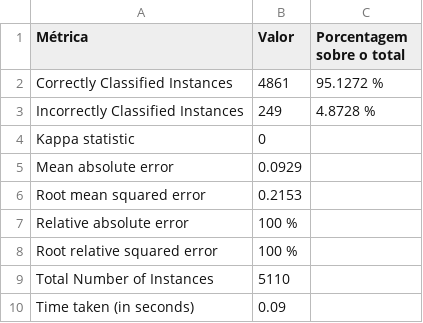
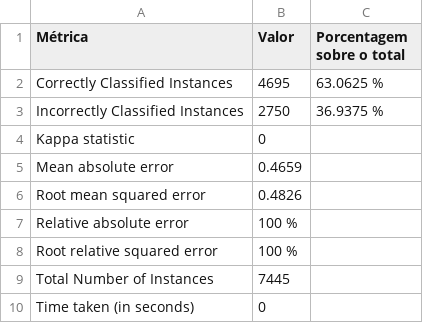
Before and after one commit to scush989898/stroke-prediction, a CSV file: weka-results/metrics-summary/5-zero_r_summary.csv, drawn as a sheet; the diff names each change by its address in the sheet, - before the commit and + after, or states it on an @@ line.

```diff
--- a/weka-results/metrics-summary/5-zero_r_summary.csv
+++ b/weka-results/metrics-summary/5-zero_r_summary.csv
-B2 (Valor): 4861
+B2 (Valor): 4695
-C2 (Porcentagem sobre o total): 95.1272 %
+C2 (Porcentagem sobre o total): 63.0625 %
-B3 (Valor): 249
+B3 (Valor): 2750
-C3 (Porcentagem sobre o total): 4.8728 %
+C3 (Porcentagem sobre o total): 36.9375 %
-B5 (Valor): 0.0929
+B5 (Valor): 0.4659
-B6 (Valor): 0.2153
+B6 (Valor): 0.4826
-B9 (Valor): 5110
+B9 (Valor): 7445
-B10 (Valor): 0.09
+B10 (Valor): 0
```
Also changed, not shown: weka-results/metrics-summary/1-decision_table_summary.csv, weka-results/metrics-summary/11-random_tree_summary.csv, 25 other files.
